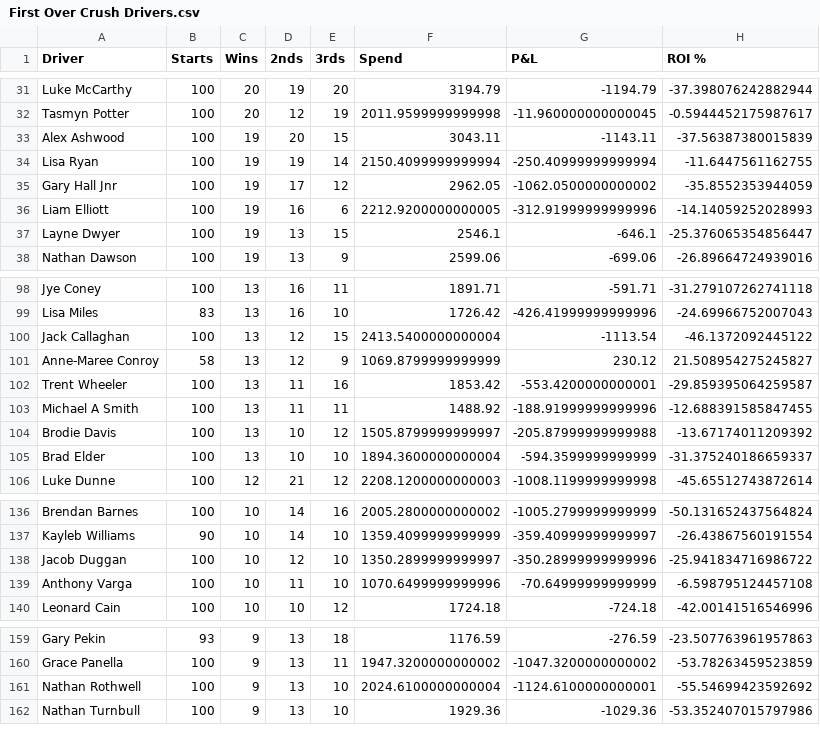
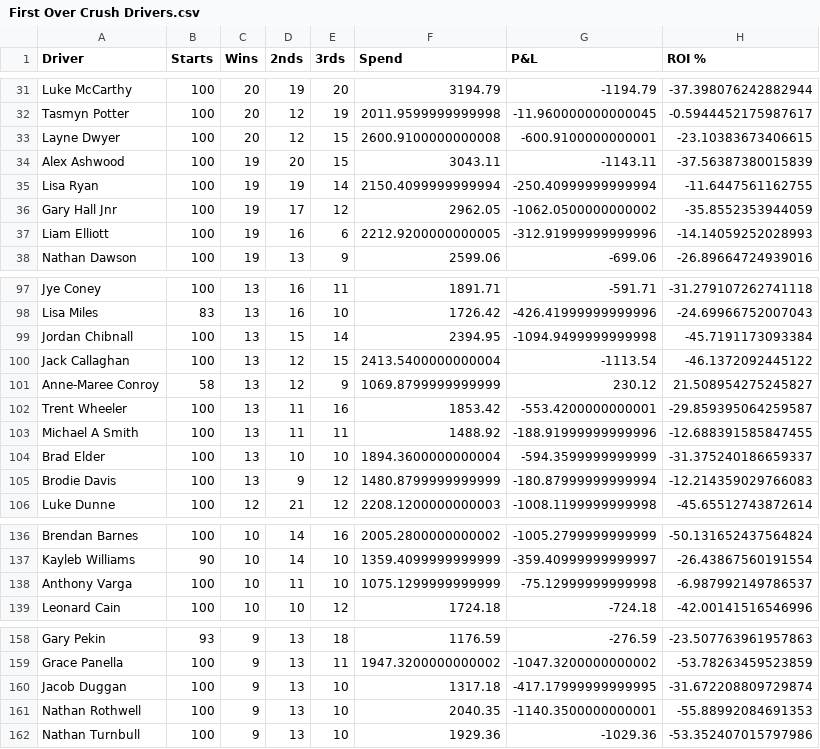
Before and after one commit to harnessapp/harness-csv-data, a CSV file: First Over Crush Drivers.csv, drawn as a sheet; only a part is shown, gaps mark what is left out; the diff covers the shown part only.

```diff
--- a/First Over Crush Drivers.csv
+++ b/First Over Crush Drivers.csv
@@ -32,2 +32,3 @@ Luke McCarthy,100,20,19,20,3194.79,-1194.79,-37.398076242882944
 Tasmyn Potter,100,20,12,19,2011.9599999999998,-11.960000000000045,-0.5944452175987617
+Layne Dwyer,100,20,12,15,2600.9100000000008,-600.9100000000001,-23.10383673406615
 Alex Ashwood,100,19,20,15,3043.11,-1143.11,-37.56387380015839
@@ -36,3 +37,2 @@ Gary Hall Jnr,100,19,17,12,2962.05,-1062.0500000000002,-35.8552353944059
 Liam Elliott,100,19,16,6,2212.9200000000005,-312.91999999999996,-14.14059252028993
-Layne Dwyer,100,19,13,15,2546.1,-646.1,-25.376065354856447
 Nathan Dawson,100,19,13,9,2599.06,-699.06,-26.89664724939016
@@ -99,2 +98,3 @@ Jye Coney,100,13,16,11,1891.71,-591.71,-31.279107262741118
 Lisa Miles,83,13,16,10,1726.42,-426.41999999999996,-24.69966752007043
+Jordan Chibnall,100,13,15,14,2394.95,-1094.9499999999998,-45.7191173093384
 Jack Callaghan,100,13,12,15,2413.5400000000004,-1113.54,-46.1372092445122
@@ -103,4 +103,4 @@ Trent Wheeler,100,13,11,16,1853.42,-553.4200000000001,-29.859395064259587
 Michael A Smith,100,13,11,11,1488.92,-188.91999999999996,-12.688391585847455
-Brodie Davis,100,13,10,12,1505.8799999999997,-205.87999999999988,-13.67174011209392
 Brad Elder,100,13,10,10,1894.3600000000004,-594.3599999999999,-31.375240186659337
+Brodie Davis,100,13,9,12,1480.8799999999999,-180.87999999999994,-12.214359029766083
 Luke Dunne,100,12,21,12,2208.1200000000003,-1008.1199999999998,-45.65512743872614
@@ -137,4 +137,3 @@ Brendan Barnes,100,10,14,16,2005.2800000000002,-1005.2799999999999,-50.131652437
 Kayleb Williams,90,10,14,10,1359.4099999999999,-359.40999999999997,-26.43867560191554
-Jacob Duggan,100,10,12,10,1350.2899999999997,-350.28999999999996,-25.941834716986722
-Anthony Varga,100,10,11,10,1070.6499999999996,-70.64999999999999,-6.598795124457108
+Anthony Varga,100,10,11,10,1075.1299999999999,-75.12999999999998,-6.987992149786537
 Leonard Cain,100,10,10,12,1724.18,-724.18,-42.00141516546996
@@ -160,3 +159,4 @@ Gary Pekin,93,9,13,18,1176.59,-276.59,-23.507763961957863
 Grace Panella,100,9,13,11,1947.3200000000002,-1047.3200000000002,-53.78263459523859
-Nathan Rothwell,100,9,13,10,2024.6100000000004,-1124.6100000000001,-55.54699423592692
+Jacob Duggan,100,9,13,10,1317.18,-417.17999999999995,-31.672208809729874
+Nathan Rothwell,100,9,13,10,2040.35,-1140.3500000000001,-55.88992084691353
 Nathan Turnbull,100,9,13,10,1929.36,-1029.36,-53.352407015797986
```
Also changed, not shown: 3 added rows, 6 removed rows and 51 edited cells elsewhere in this file, Cold Drivers 30.csv, Cold Trainers 30.csv, 19 other files.
